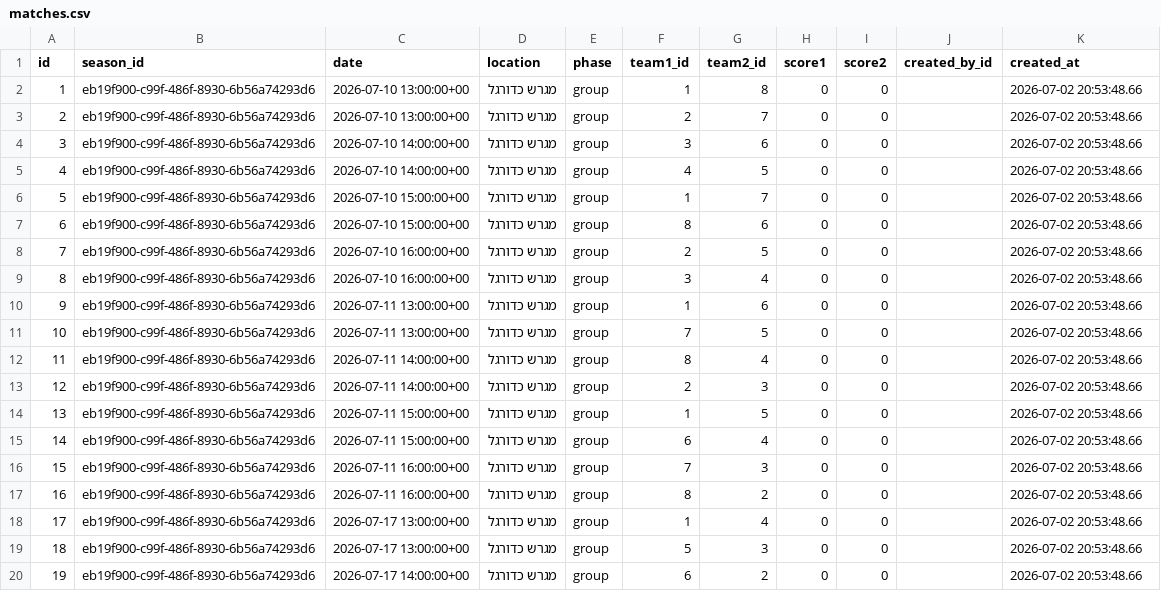
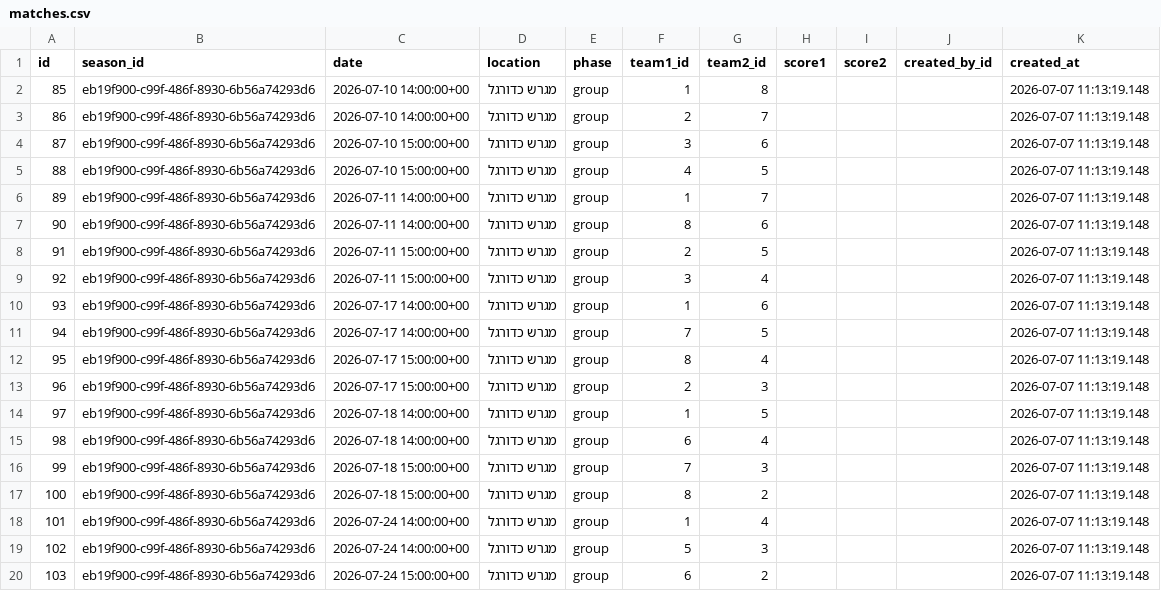
Before and after one commit to Amirlabai/ramadan-tournament, a CSV file: archive/postgres/matches.csv, drawn as a sheet; only a part is shown; the diff covers the shown part only.

```diff
--- a/archive/postgres/matches.csv
+++ b/archive/postgres/matches.csv
@@ -1,20 +1,20 @@
 id,season_id,date,location,phase,team1_id,team2_id,score1,score2,created_by_id,created_at
-1,eb19f900-c99f-486f-8930-6b56a74293d6,2026-07-10 13:00:00+00,מגרש כדורגל,group,1,8,0,0,,2026-07-02 20:53:48.66
-2,eb19f900-c99f-486f-8930-6b56a74293d6,2026-07-10 13:00:00+00,מגרש כדורגל,group,2,7,0,0,,2026-07-02 20:53:48.66
-3,eb19f900-c99f-486f-8930-6b56a74293d6,2026-07-10 14:00:00+00,מגרש כדורגל,group,3,6,0,0,,2026-07-02 20:53:48.66
-4,eb19f900-c99f-486f-8930-6b56a74293d6,2026-07-10 14:00:00+00,מגרש כדורגל,group,4,5,0,0,,2026-07-02 20:53:48.66
-5,eb19f900-c99f-486f-8930-6b56a74293d6,2026-07-10 15:00:00+00,מגרש כדורגל,group,1,7,0,0,,2026-07-02 20:53:48.66
-6,eb19f900-c99f-486f-8930-6b56a74293d6,2026-07-10 15:00:00+00,מגרש כדורגל,group,8,6,0,0,,2026-07-02 20:53:48.66
-7,eb19f900-c99f-486f-8930-6b56a74293d6,2026-07-10 16:00:00+00,מגרש כדורגל,group,2,5,0,0,,2026-07-02 20:53:48.66
-8,eb19f900-c99f-486f-8930-6b56a74293d6,2026-07-10 16:00:00+00,מגרש כדורגל,group,3,4,0,0,,2026-07-02 20:53:48.66
-9,eb19f900-c99f-486f-8930-6b56a74293d6,2026-07-11 13:00:00+00,מגרש כדורגל,group,1,6,0,0,,2026-07-02 20:53:48.66
-10,eb19f900-c99f-486f-8930-6b56a74293d6,2026-07-11 13:00:00+00,מגרש כדורגל,group,7,5,0,0,,2026-07-02 20:53:48.66
-11,eb19f900-c99f-486f-8930-6b56a74293d6,2026-07-11 14:00:00+00,מגרש כדורגל,group,8,4,0,0,,2026-07-02 20:53:48.66
-12,eb19f900-c99f-486f-8930-6b56a74293d6,2026-07-11 14:00:00+00,מגרש כדורגל,group,2,3,0,0,,2026-07-02 20:53:48.66
-13,eb19f900-c99f-486f-8930-6b56a74293d6,2026-07-11 15:00:00+00,מגרש כדורגל,group,1,5,0,0,,2026-07-02 20:53:48.66
-14,eb19f900-c99f-486f-8930-6b56a74293d6,2026-07-11 15:00:00+00,מגרש כדורגל,group,6,4,0,0,,2026-07-02 20:53:48.66
-15,eb19f900-c99f-486f-8930-6b56a74293d6,2026-07-11 16:00:00+00,מגרש כדורגל,group,7,3,0,0,,2026-07-02 20:53:48.66
-16,eb19f900-c99f-486f-8930-6b56a74293d6,2026-07-11 16:00:00+00,מגרש כדורגל,group,8,2,0,0,,2026-07-02 20:53:48.66
-17,eb19f900-c99f-486f-8930-6b56a74293d6,2026-07-17 13:00:00+00,מגרש כדורגל,group,1,4,0,0,,2026-07-02 20:53:48.66
-18,eb19f900-c99f-486f-8930-6b56a74293d6,2026-07-17 13:00:00+00,מגרש כדורגל,group,5,3,0,0,,2026-07-02 20:53:48.66
-19,eb19f900-c99f-486f-8930-6b56a74293d6,2026-07-17 14:00:00+00,מגרש כדורגל,group,6,2,0,0,,2026-07-02 20:53:48.66
+85,eb19f900-c99f-486f-8930-6b56a74293d6,2026-07-10 14:00:00+00,מגרש כדורגל,group,1,8,,,,2026-07-07 11:13:19.148
+86,eb19f900-c99f-486f-8930-6b56a74293d6,2026-07-10 14:00:00+00,מגרש כדורגל,group,2,7,,,,2026-07-07 11:13:19.148
+87,eb19f900-c99f-486f-8930-6b56a74293d6,2026-07-10 15:00:00+00,מגרש כדורגל,group,3,6,,,,2026-07-07 11:13:19.148
+88,eb19f900-c99f-486f-8930-6b56a74293d6,2026-07-10 15:00:00+00,מגרש כדורגל,group,4,5,,,,2026-07-07 11:13:19.148
+89,eb19f900-c99f-486f-8930-6b56a74293d6,2026-07-11 14:00:00+00,מגרש כדורגל,group,1,7,,,,2026-07-07 11:13:19.148
+90,eb19f900-c99f-486f-8930-6b56a74293d6,2026-07-11 14:00:00+00,מגרש כדורגל,group,8,6,,,,2026-07-07 11:13:19.148
+91,eb19f900-c99f-486f-8930-6b56a74293d6,2026-07-11 15:00:00+00,מגרש כדורגל,group,2,5,,,,2026-07-07 11:13:19.148
+92,eb19f900-c99f-486f-8930-6b56a74293d6,2026-07-11 15:00:00+00,מגרש כדורגל,group,3,4,,,,2026-07-07 11:13:19.148
+93,eb19f900-c99f-486f-8930-6b56a74293d6,2026-07-17 14:00:00+00,מגרש כדורגל,group,1,6,,,,2026-07-07 11:13:19.148
+94,eb19f900-c99f-486f-8930-6b56a74293d6,2026-07-17 14:00:00+00,מגרש כדורגל,group,7,5,,,,2026-07-07 11:13:19.148
+95,eb19f900-c99f-486f-8930-6b56a74293d6,2026-07-17 15:00:00+00,מגרש כדורגל,group,8,4,,,,2026-07-07 11:13:19.148
+96,eb19f900-c99f-486f-8930-6b56a74293d6,2026-07-17 15:00:00+00,מגרש כדורגל,group,2,3,,,,2026-07-07 11:13:19.148
+97,eb19f900-c99f-486f-8930-6b56a74293d6,2026-07-18 14:00:00+00,מגרש כדורגל,group,1,5,,,,2026-07-07 11:13:19.148
+98,eb19f900-c99f-486f-8930-6b56a74293d6,2026-07-18 14:00:00+00,מגרש כדורגל,group,6,4,,,,2026-07-07 11:13:19.148
+99,eb19f900-c99f-486f-8930-6b56a74293d6,2026-07-18 15:00:00+00,מגרש כדורגל,group,7,3,,,,2026-07-07 11:13:19.148
+100,eb19f900-c99f-486f-8930-6b56a74293d6,2026-07-18 15:00:00+00,מגרש כדורגל,group,8,2,,,,2026-07-07 11:13:19.148
+101,eb19f900-c99f-486f-8930-6b56a74293d6,2026-07-24 14:00:00+00,מגרש כדורגל,group,1,4,,,,2026-07-07 11:13:19.148
+102,eb19f900-c99f-486f-8930-6b56a74293d6,2026-07-24 14:00:00+00,מגרש כדורגל,group,5,3,,,,2026-07-07 11:13:19.148
+103,eb19f900-c99f-486f-8930-6b56a74293d6,2026-07-24 15:00:00+00,מגרש כדורגל,group,6,2,,,,2026-07-07 11:13:19.148
```
Also changed, not shown: 45 edited cells elsewhere in this file, archive/postgres/players.csv, archive/postgres/season_registrations.csv, 5 other files.
